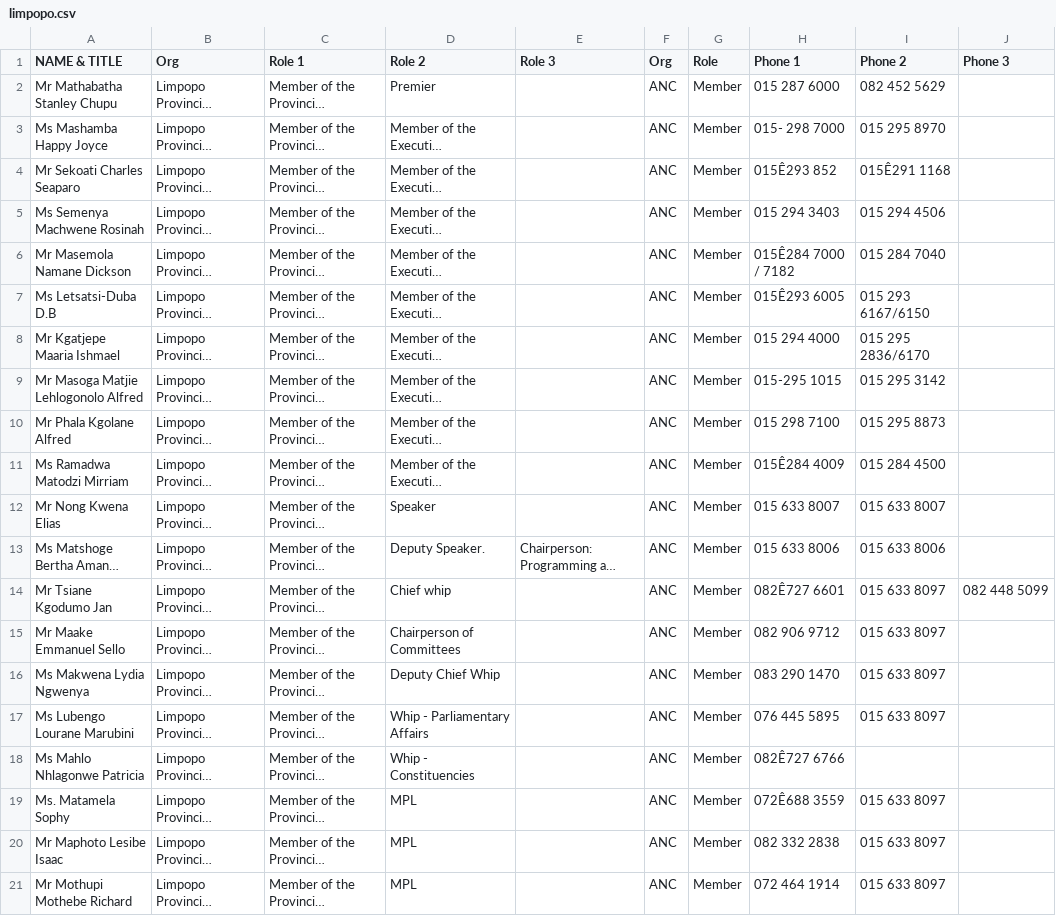
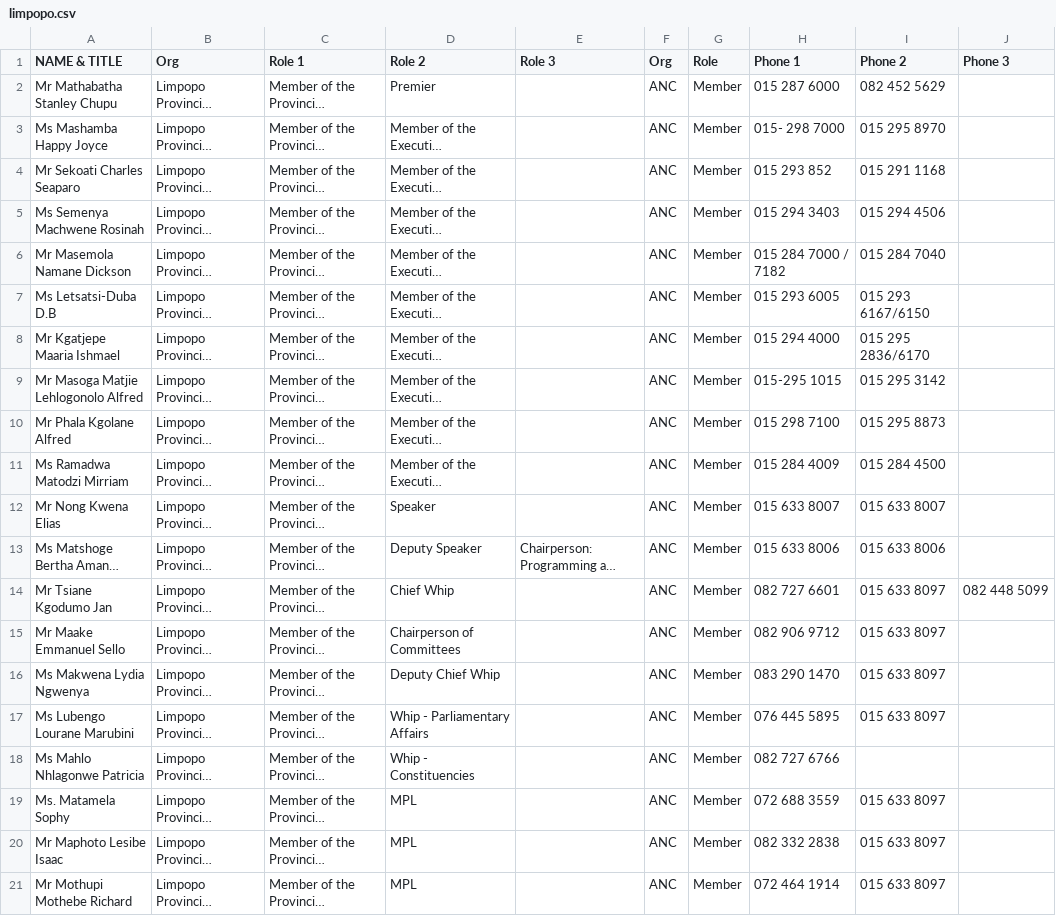
Before and after one commit to mysociety/pombola, a CSV file: pombola/south_africa/data/legislature_members/limpopo.csv, drawn as a sheet; only a part is shown; long unchanged cells end in …; the diff covers the shown part only; the diff names each change by its address in the sheet, - before the commit and + after, or states it on an @@ line.

```diff
--- a/pombola/south_africa/data/legislature_members/limpopo.csv
+++ b/pombola/south_africa/data/legislature_members/limpopo.csv
-H4 (Phone 1): 015Ê293 852
+H4 (Phone 1): 015 293 852
-I4 (Phone 2): 015Ê291 1168
+I4 (Phone 2): 015 291 1168
-H6 (Phone 1): 015Ê284 7000 / 7182
+H6 (Phone 1): 015 284 7000 / 7182
-H7 (Phone 1): 015Ê293 6005
+H7 (Phone 1): 015 293 6005
-H11 (Phone 1): 015Ê284 4009
+H11 (Phone 1): 015 284 4009
-D13 (Role 2): Deputy Speaker.
+D13 (Role 2): Deputy Speaker
-D14 (Role 2): Chief whip
+D14 (Role 2): Chief Whip
-H14 (Phone 1): 082Ê727 6601
+H14 (Phone 1): 082 727 6601
-H18 (Phone 1): 082Ê727 6766
+H18 (Phone 1): 082 727 6766
-H19 (Phone 1): 072Ê688 3559
+H19 (Phone 1): 072 688 3559
```
Also changed, not shown: 13 edited cells elsewhere in this file, pombola/south_africa/data/legislature_members/limpopo_positions.csv, 2 other files.
